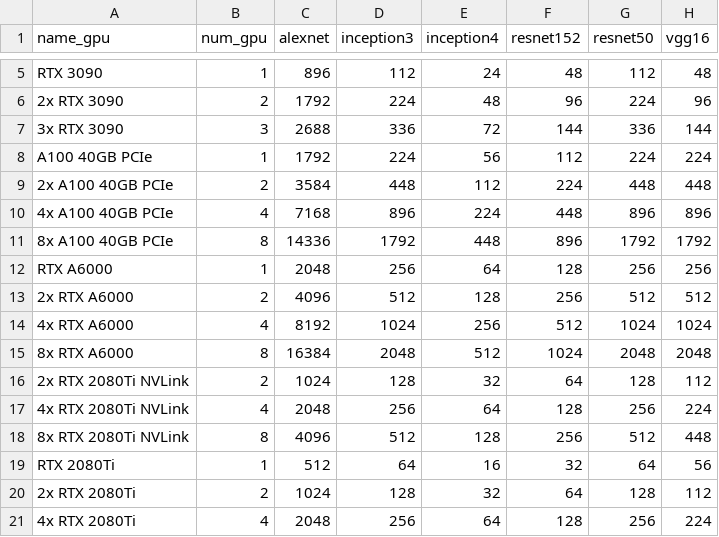
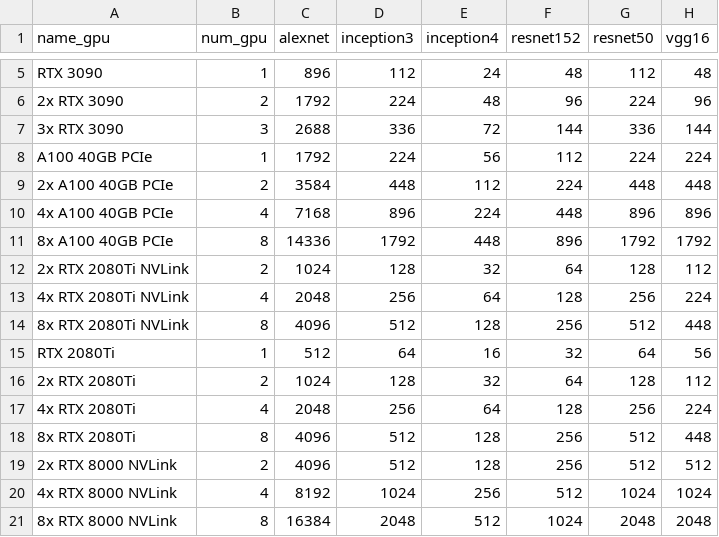
Before and after one commit to Haixing-Hu/lambda-tensorflow-benchmark, a CSV file: tf-train-bs-fp32.csv, drawn as a sheet; only a part is shown, gaps mark what is left out; the shorter side is filled out with more unchanged rows.

```diff
--- a/tf-train-bs-fp32.csv
+++ b/tf-train-bs-fp32.csv
@@ -11,6 +11,2 @@ A100 40GB PCIe,1,1792,224,56,112,224,224
 8x A100 40GB PCIe,8,14336,1792,448,896,1792,1792
-RTX A6000,1,2048,256,64,128,256,256
-2x RTX A6000,2,4096,512,128,256,512,512
-4x RTX A6000,4,8192,1024,256,512,1024,1024
-8x RTX A6000,8,16384,2048,512,1024,2048,2048
 2x RTX 2080Ti NVLink,2,1024,128,32,64,128,112
```
Also changed, not shown: tf-train-throughput-fp32.csv, 52 other files.
